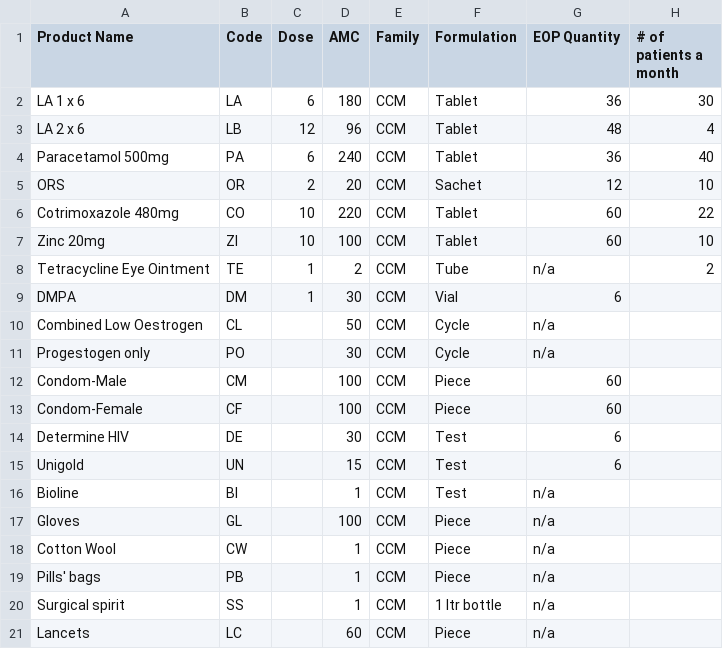
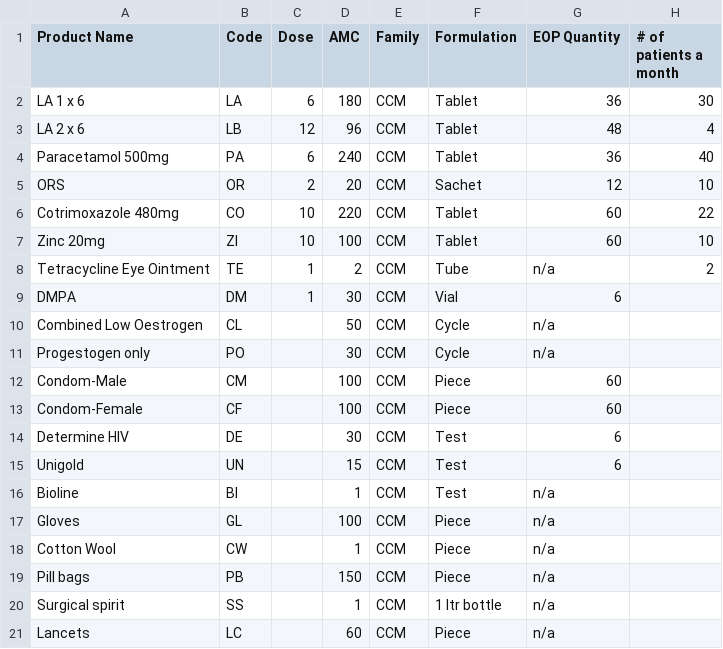
Before and after one commit to dimagi/logistics, a CSV file: static/malawi/products.csv, drawn as a sheet.

Commit message:
Fix pill bag name and AMC in CSV for future deploys.

```diff
--- a/static/malawi/products.csv
+++ b/static/malawi/products.csv
@@ -18,3 +18,3 @@ Gloves,GL,,100,CCM,Piece,n/a,
 Cotton Wool,CW,,1,CCM,Piece,n/a,
-Pills' bags,PB,,1,CCM,Piece,n/a,
+Pill bags,PB,,150,CCM,Piece,n/a,
 Surgical spirit,SS,,1,CCM,1 ltr bottle,n/a,
```
